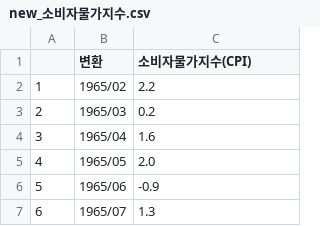
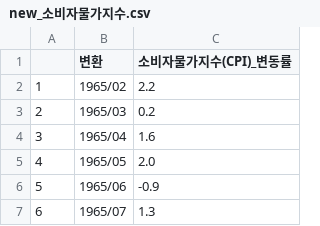
Before and after one commit to hahagoodgood/2024South-Korea-s-benchmark-interest-rate, a CSV file: new_csv/new_소비자물가지수.csv, drawn as a sheet; only a part is shown.

```diff
--- a/new_csv/new_소비자물가지수.csv
+++ b/new_csv/new_소비자물가지수.csv
@@ -1,2 +1,2 @@
-,변환,소비자물가지수(CPI)
+,변환,소비자물가지수(CPI)_변동률
 1,1965/02,2.2
```
Also changed, not shown: new_csv/new_생산자물가지수.csv, new_csv/new_원달러_환율.csv, 3 other files.
